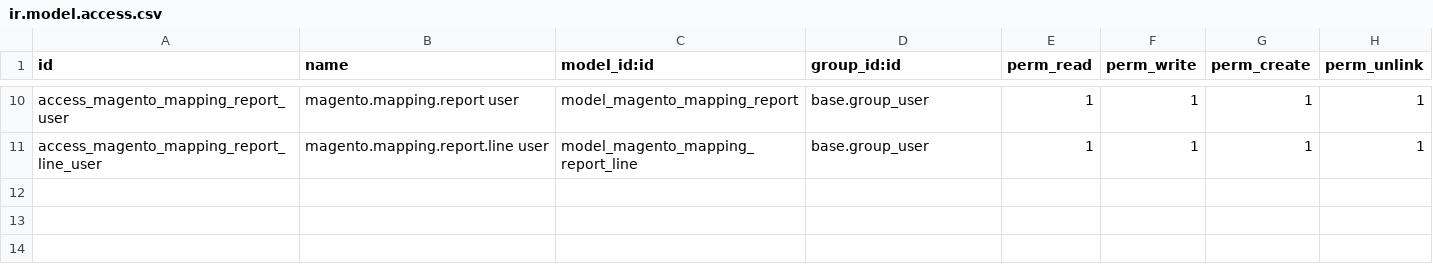
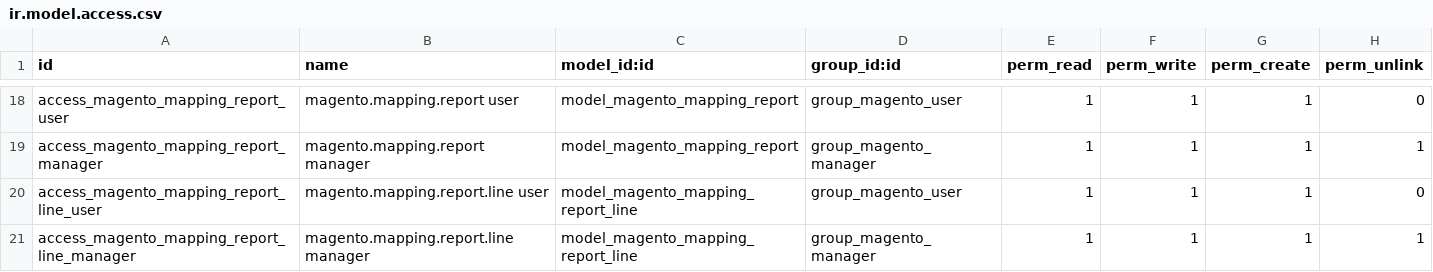
Before and after one commit to SDLC-corp/odoo-magento-connector, a CSV file: sdlc_magento_connector/security/ir.model.access.csv, drawn as a sheet; only a part is shown, gaps mark what is left out; addresses are those after the commit; the diff covers the shown part only; the diff names each change by its address in the sheet, - before the commit and + after, or states it on an @@ line.

```diff
--- a/sdlc_magento_connector/security/ir.model.access.csv
+++ b/sdlc_magento_connector/security/ir.model.access.csv
-D18 (group_id:id): base.group_user
+D18 (group_id:id): group_magento_user
-H18 (perm_unlink): 1
+H18 (perm_unlink): 0
+row 19: access_magento_mapping_report_manager | magento.mapping.report manager | model_magento_mapping_report | group_magento_manager | 1 | 1 | 1 | 1
-D20 (group_id:id): base.group_user
+D20 (group_id:id): group_magento_user
-H20 (perm_unlink): 1
+H20 (perm_unlink): 0
+row 21: access_magento_mapping_report_line_manager | magento.mapping.report.line manager | model_magento_mapping_report_line | group_magento_manager | 1 | 1 | 1 | 1
```
Also changed, not shown: 9 added rows, 1 removed row and 22 edited cells elsewhere in this file, 4 other files.
